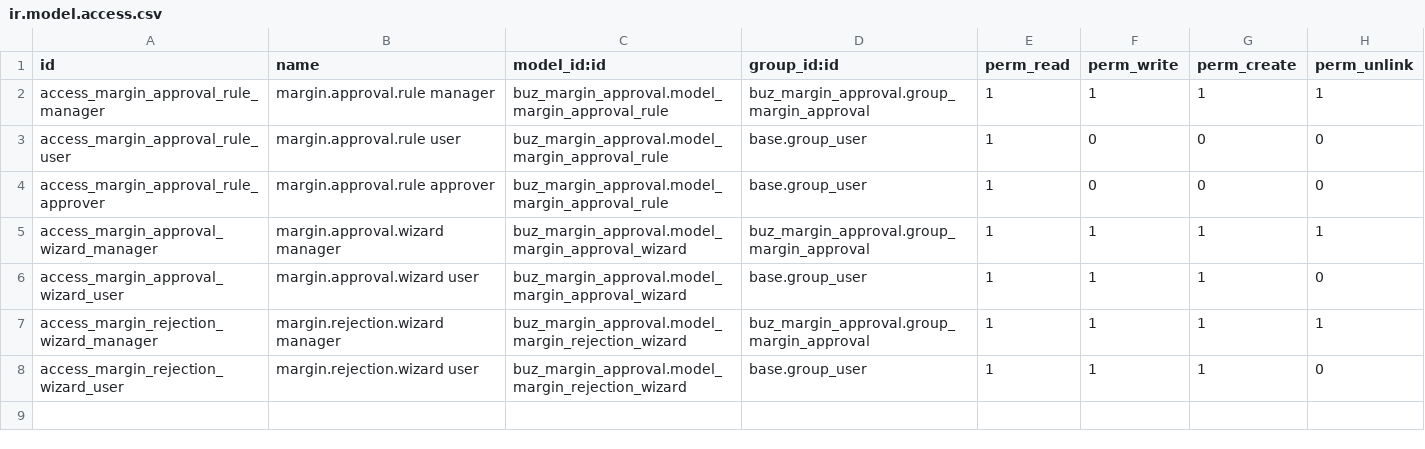
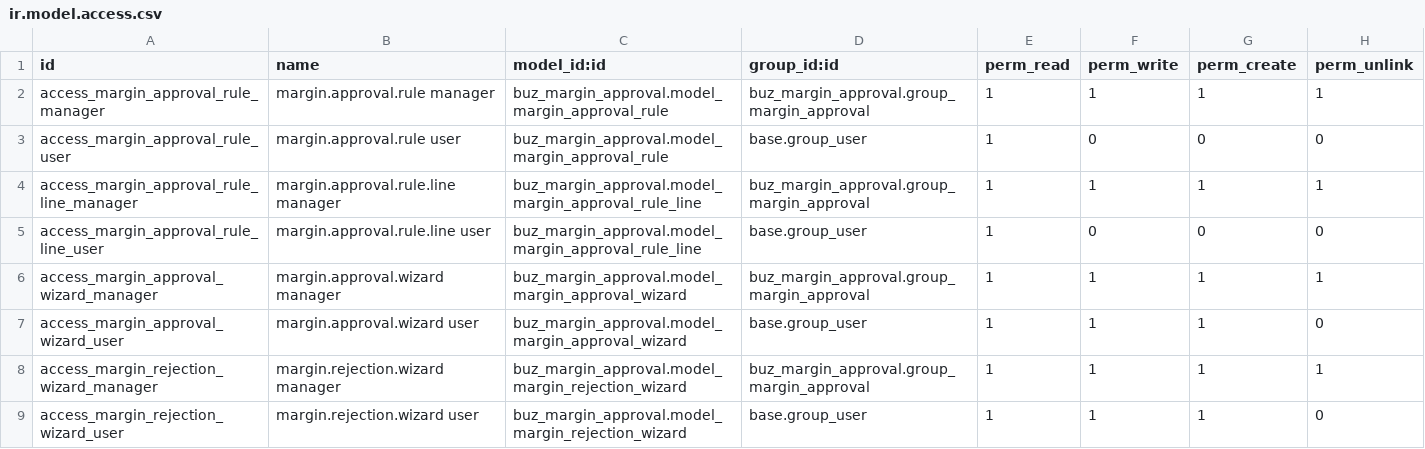
Before and after one commit to apichart-byte/MOG_LIVE, a CSV file: buz_margin_approval/security/ir.model.access.csv, drawn as a sheet.

```diff
--- a/buz_margin_approval/security/ir.model.access.csv
+++ b/buz_margin_approval/security/ir.model.access.csv
@@ -3,3 +3,4 @@ access_margin_approval_rule_manager,margin.approval.rule manager,buz_margin_appr
 access_margin_approval_rule_user,margin.approval.rule user,buz_margin_approval.model_margin_approval_rule,base.group_user,1,0,0,0
-access_margin_approval_rule_approver,margin.approval.rule approver,buz_margin_approval.model_margin_approval_rule,base.group_user,1,0,0,0
+access_margin_approval_rule_line_manager,margin.approval.rule.line manager,buz_margin_approval.model_margin_approval_rule_line,buz_margin_approval.group_margin_approval,1,1,1,1
+access_margin_approval_rule_line_user,margin.approval.rule.line user,buz_margin_approval.model_margin_approval_rule_line,base.group_user,1,0,0,0
 access_margin_approval_wizard_manager,margin.approval.wizard manager,buz_margin_approval.model_margin_approval_wizard,buz_margin_approval.group_margin_approval,1,1,1,1
```
Also changed, not shown: 38 other files.
